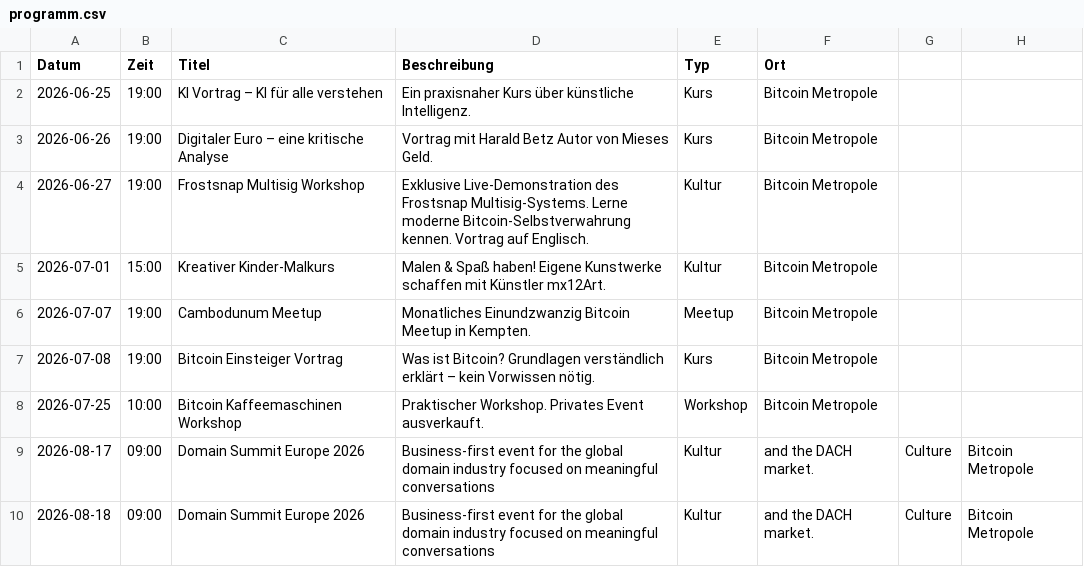
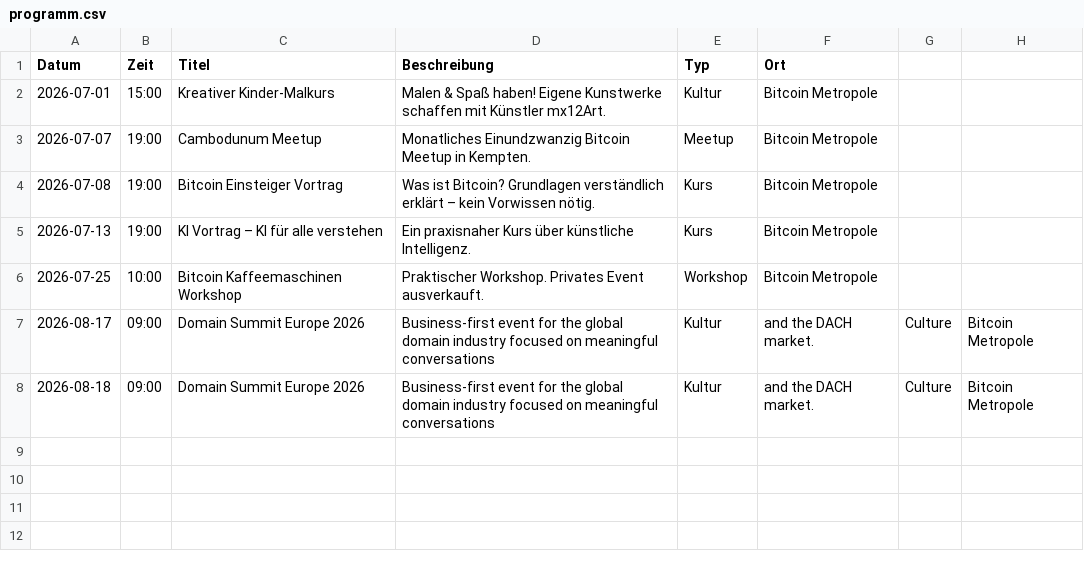
Before and after one commit to Razue/bitcoin_metropole_kempten, a CSV file: programm.csv, drawn as a sheet.

Commit message:
Update programm.csv

```diff
--- a/programm.csv
+++ b/programm.csv
@@ -1,5 +1,2 @@
 Datum,Zeit,Titel,Beschreibung,Typ,Ort
-2026-06-25,19:00,KI Vortrag – KI für alle verstehen,Ein praxisnaher Kurs über künstliche Intelligenz.,Kurs,Bitcoin Metropole
-2026-06-26,19:00,Digitaler Euro – eine kritische Analyse,Vortrag mit Harald Betz Autor von Mieses Geld.,Kurs,Bitcoin Metropole
-2026-06-27,19:00,Frostsnap Multisig Workshop,Exklusive Live-Demonstration des Frostsnap Multisig-Systems. Lerne moderne Bitcoin-Selbstverwahrung kennen. Vortrag auf Englisch.,Kultur,Bitcoin Metropole
 2026-07-01,15:00,Kreativer Kinder-Malkurs,Malen & Spaß haben! Eigene Kunstwerke schaffen mit Künstler mx12Art.,Kultur,Bitcoin Metropole
@@ -7,2 +4,3 @@ Datum,Zeit,Titel,Beschreibung,Typ,Ort
 2026-07-08,19:00,Bitcoin Einsteiger Vortrag,Was ist Bitcoin? Grundlagen verständlich erklärt – kein Vorwissen nötig.,Kurs,Bitcoin Metropole
+2026-07-13,19:00,KI Vortrag – KI für alle verstehen,Ein praxisnaher Kurs über künstliche Intelligenz.,Kurs,Bitcoin Metropole
 2026-07-25,10:00,Bitcoin Kaffeemaschinen Workshop,Praktischer Workshop. Privates Event ausverkauft.,Workshop,Bitcoin Metropole
```
